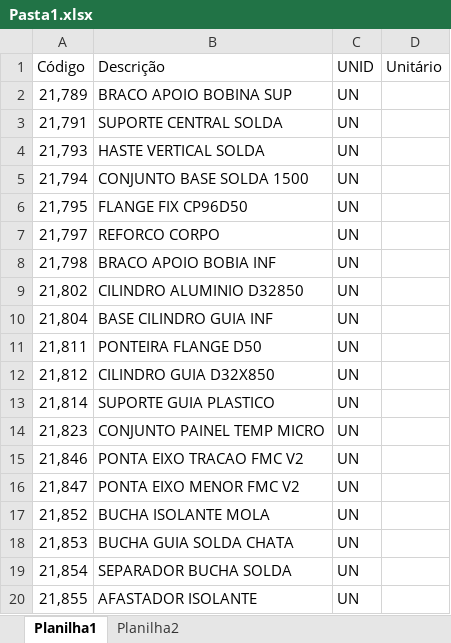
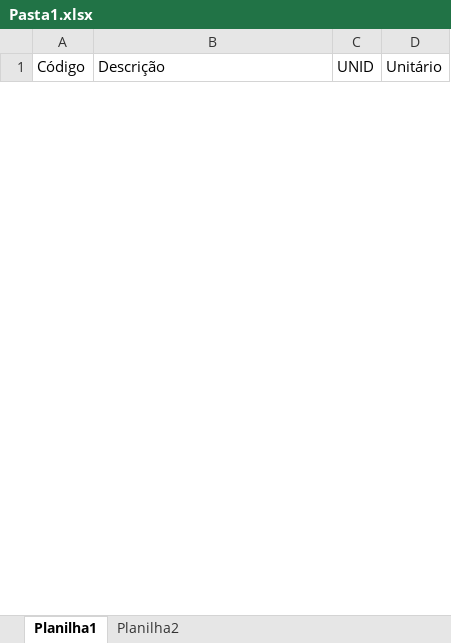
Before and after one commit to Azevedo84/robo_boby, an Excel workbook: Pasta1.xlsx, sheet Planilha1, drawn as a sheet; only a part is shown; values as stored, in another font and other column widths than the file's, no borders; removed rows and columns are numbered as before the commit, all else as after; the diff covers the shown part only; the diff names each change by its address in the sheet, - before the commit and + after, or states it on an @@ line.

```diff
--- a/Pasta1.xlsx (sheet Planilha1)
+++ b/Pasta1.xlsx (sheet Planilha1)
-row 2: 21,789 | BRACO APOIO BOBINA SUP | UN
-row 3: 21,791 | SUPORTE CENTRAL SOLDA | UN
-row 4: 21,793 | HASTE VERTICAL SOLDA | UN
-row 5: 21,794 | CONJUNTO BASE SOLDA 1500 | UN
-row 6: 21,795 | FLANGE FIX CP96D50 | UN
-row 7: 21,797 | REFORCO CORPO | UN
-row 8: 21,798 | BRACO APOIO BOBIA INF | UN
-row 9: 21,802 | CILINDRO ALUMINIO D32850 | UN
-row 10: 21,804 | BASE CILINDRO GUIA INF | UN
-row 11: 21,811 | PONTEIRA FLANGE D50 | UN
-row 12: 21,812 | CILINDRO GUIA D32X850 | UN
-row 13: 21,814 | SUPORTE GUIA PLASTICO | UN
-row 14: 21,823 | CONJUNTO PAINEL TEMP MICRO | UN
-row 15: 21,846 | PONTA EIXO TRACAO FMC V2 | UN
-row 16: 21,847 | PONTA EIXO MENOR FMC V2 | UN
-row 17: 21,852 | BUCHA ISOLANTE MOLA | UN
-row 18: 21,853 | BUCHA GUIA SOLDA CHATA | UN
-row 19: 21,854 | SEPARADOR BUCHA SOLDA | UN
-row 20: 21,855 | AFASTADOR ISOLANTE | UN
```
Also changed, not shown: 23 added rows and 19 removed rows elsewhere in this sheet, sheet Planilha2, 18 other files.
